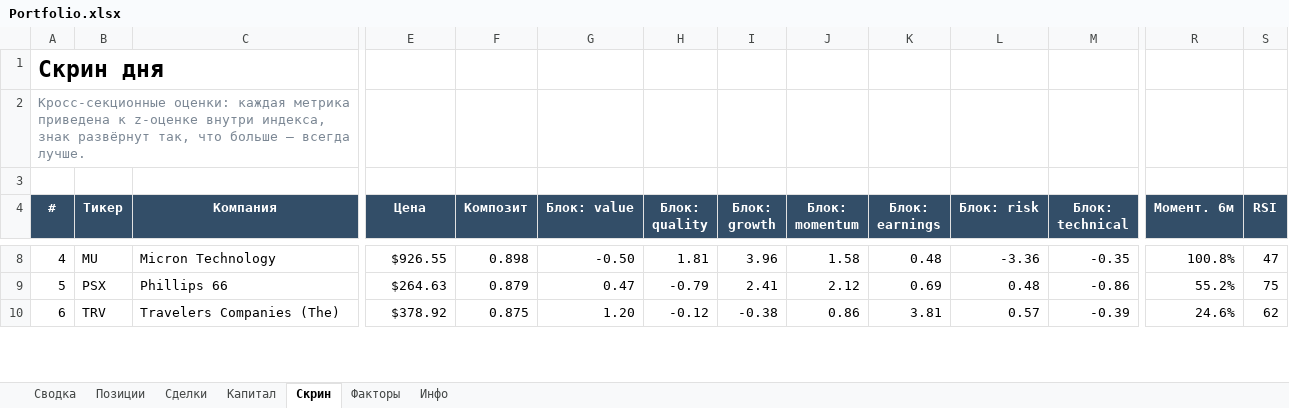
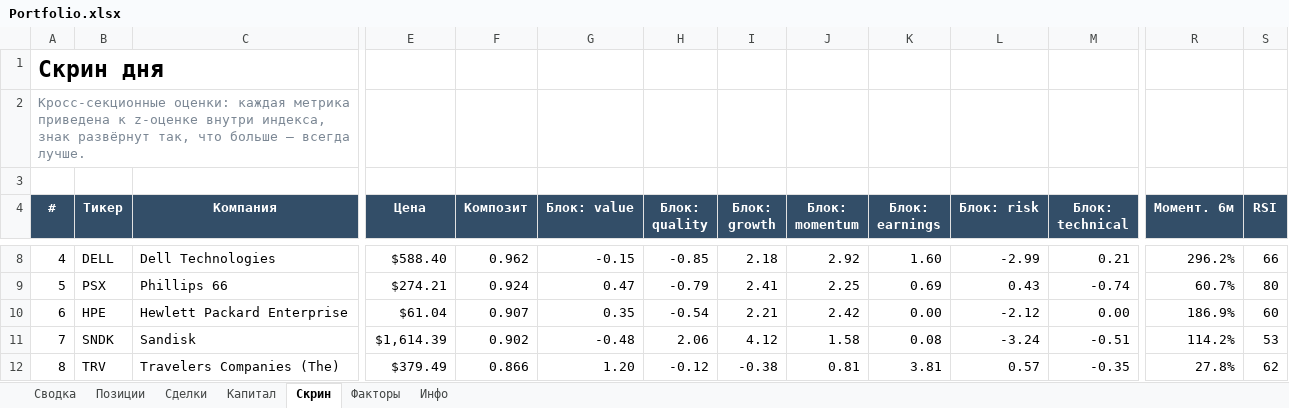
Before and after one commit to Vitoldinijs/sp500-screener, an Excel workbook: Portfolio.xlsx, sheet Скрин, drawn as a sheet; only a part is shown, gaps mark what is left out; values as stored, in another font and other column widths than the file's, no borders; conditional formats not drawn; addresses are those after the commit; rows hold the shown columns only; the diff covers the shown part only; the diff names each change by its address in the sheet, - before the commit and + after, or states it on an @@ line.

```diff
--- a/Portfolio.xlsx (sheet Скрин)
+++ b/Portfolio.xlsx (sheet Скрин)
-B8 (Тикер): MU
+B8 (Тикер): DELL
-C8 (Компания): Micron Technology
+C8 (Компания): Dell Technologies
-E8 (Цена): $926.55
+E8 (Цена): $588.40
-F8 (Композит): 0.898
+F8 (Композит): 0.962
-G8 (Блок: value): -0.50
+G8 (Блок: value): -0.15
-H8 (Блок: quality): 1.81
+H8 (Блок: quality): -0.85
-I8 (Блок: growth): 3.96
+I8 (Блок: growth): 2.18
-J8 (Блок: momentum): 1.58
+J8 (Блок: momentum): 2.92
-K8 (Блок: earnings): 0.48
+K8 (Блок: earnings): 1.60
-L8 (Блок: risk): -3.36
+L8 (Блок: risk): -2.99
-M8 (Блок: technical): -0.35
+M8 (Блок: technical): 0.21
-R8 (Момент. 6м): 100.8%
+R8 (Момент. 6м): 296.2%
-S8 (RSI): 47
+S8 (RSI): 66
-E9 (Цена): $264.63
+E9 (Цена): $274.21
-F9 (Композит): 0.879
+F9 (Композит): 0.924
-J9 (Блок: momentum): 2.12
+J9 (Блок: momentum): 2.25
-L9 (Блок: risk): 0.48
+L9 (Блок: risk): 0.43
-M9 (Блок: technical): -0.86
+M9 (Блок: technical): -0.74
-R9 (Момент. 6м): 55.2%
+R9 (Момент. 6м): 60.7%
-S9 (RSI): 75
+S9 (RSI): 80
+row 10: 6 | HPE | Hewlett Packard Enterprise | $61.04 | 0.907 | 0.35 | -0.54 | 2.21 | 2.42 | 0.00 | -2.12 | 0.00 | 186.9% | 60
+row 11: 7 | SNDK | Sandisk | $1,614.39 | 0.902 | -0.48 | 2.06 | 4.12 | 1.58 | 0.08 | -3.24 | -0.51 | 114.2% | 53
-A12 (#): 6
+A12 (#): 8
-E12 (Цена): $378.92
+E12 (Цена): $379.49
-F12 (Композит): 0.875
+F12 (Композит): 0.866
-J12 (Блок: momentum): 0.86
+J12 (Блок: momentum): 0.81
-M12 (Блок: technical): -0.39
+M12 (Блок: technical): -0.35
-R12 (Момент. 6м): 24.6%
+R12 (Момент. 6м): 27.8%
```
Also changed, not shown: 3 added rows, 5 removed rows and 433 edited cells elsewhere in this sheet, sheet Позиции, sheet Сводка, sheet Капитал, sheet Инфо, charts or pictures, 6 other files.
